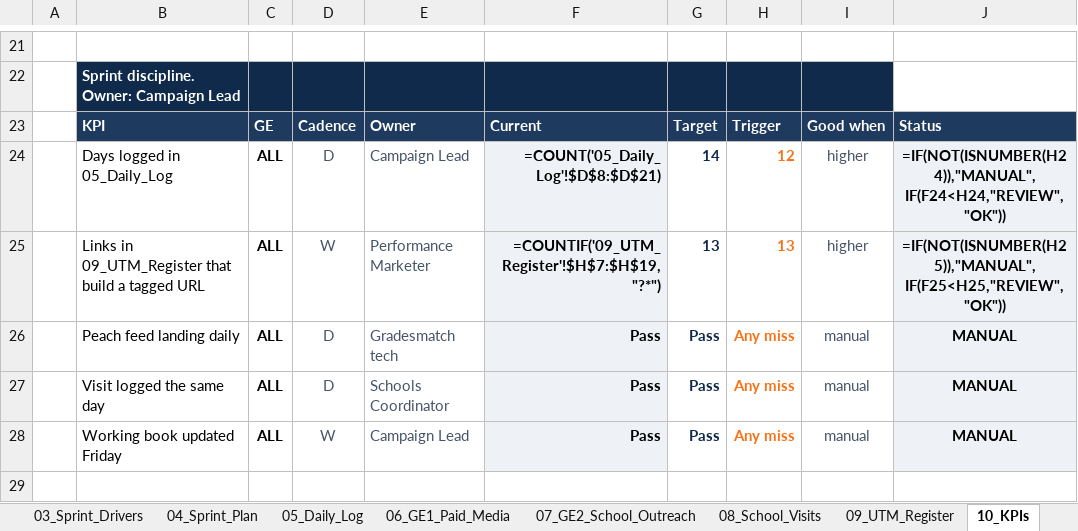
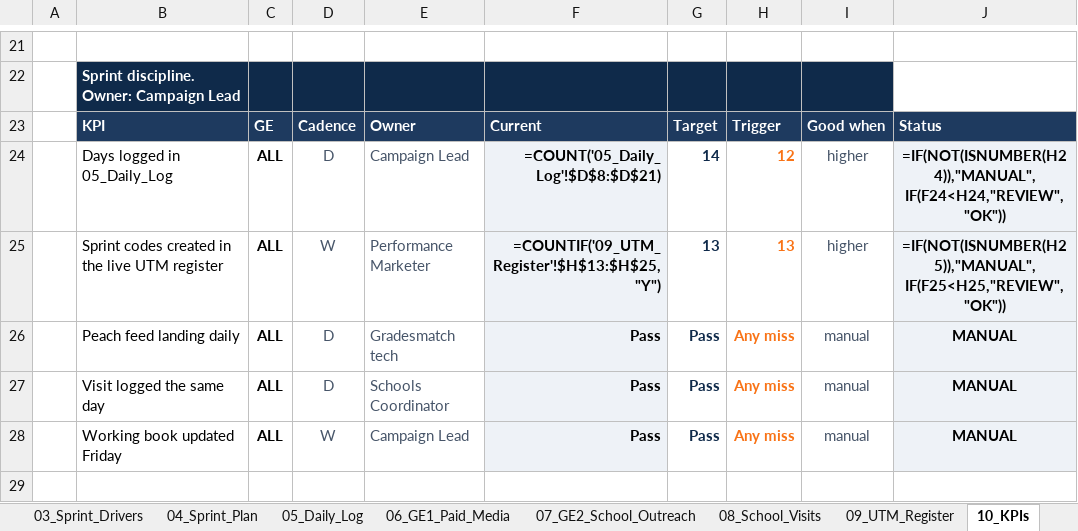
Before and after one commit to BlankCanvasAfricaStudio/bridgeapp-os, an Excel workbook: workbooks/bridgeapp_qualifying_sprint_20260824_v1.xlsx, sheet 10_KPIs, drawn as a sheet; only a part is shown, gaps mark what is left out; values as stored, in another font and other column widths than the file's, no borders; formulas without a stored value are shown as written; the diff names each change by its address in the sheet, - before the commit and + after, or states it on an @@ line.

```diff
--- a/workbooks/bridgeapp_qualifying_sprint_20260824_v1.xlsx (sheet 10_KPIs)
+++ b/workbooks/bridgeapp_qualifying_sprint_20260824_v1.xlsx (sheet 10_KPIs)
-B25: Links in 09_UTM_Register that build a tagged URL
+B25: Sprint codes created in the live UTM register
-F25: =COUNTIF('09_UTM_Register'!$H$7:$H$19,"?*")
+F25: =COUNTIF('09_UTM_Register'!$H$13:$H$25,"Y")
```
Also changed, not shown: sheet 09_UTM_Register, 3 other files.
